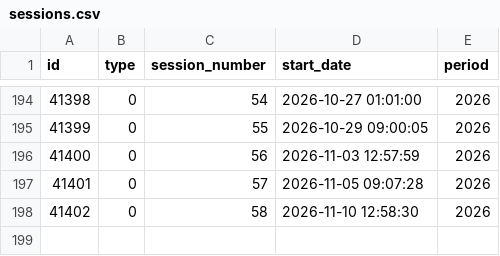
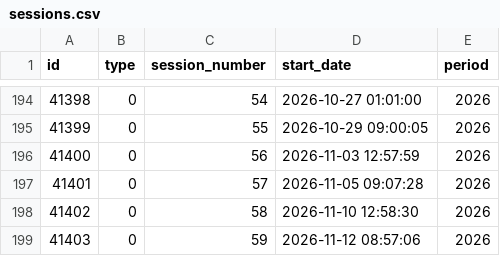
Before and after one commit to guyo14/banana-congresogt-site, a CSV file: data/sessions.csv, drawn as a sheet; only a part is shown, gaps mark what is left out; the diff names each change by its address in the sheet, - before the commit and + after, or states it on an @@ line.

```diff
--- a/data/sessions.csv
+++ b/data/sessions.csv
+row 199: 41403 | 0 | 59 | 2026-11-12 08:57:06 | 2026
```
Also changed, not shown: data/attendance.csv, data/congressman_similarity.csv, 6 other files.
